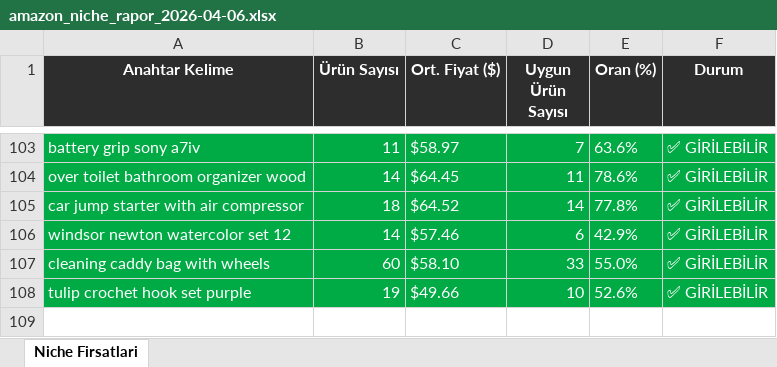
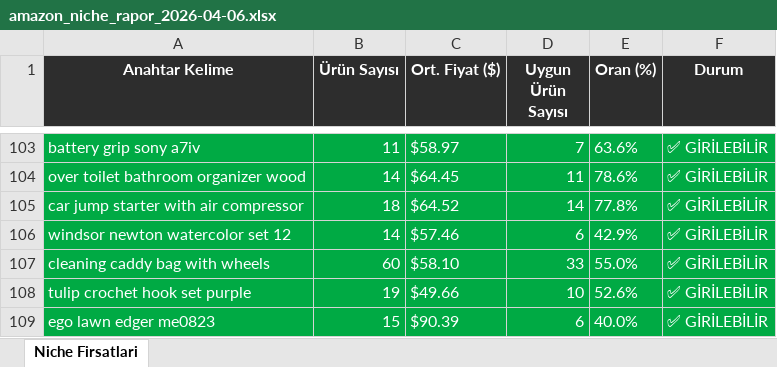
Before and after one commit to furkanarslan3445-coder/amazon-pl-research, an Excel workbook: output/amazon_niche_rapor_2026-04-06.xlsx, sheet Niche Firsatlari, drawn as a sheet; only a part is shown, gaps mark what is left out; values as stored, in another font and other column widths than the file's, no borders; the diff names each change by its address in the sheet, - before the commit and + after, or states it on an @@ line.

```diff
--- a/output/amazon_niche_rapor_2026-04-06.xlsx (sheet Niche Firsatlari)
+++ b/output/amazon_niche_rapor_2026-04-06.xlsx (sheet Niche Firsatlari)
+row 109: ego lawn edger me0823 | 15 | $90.39 | 6 | 40.0% | ✅ GİRİLEBİLİR
```
Also changed, not shown: 1 other file.
